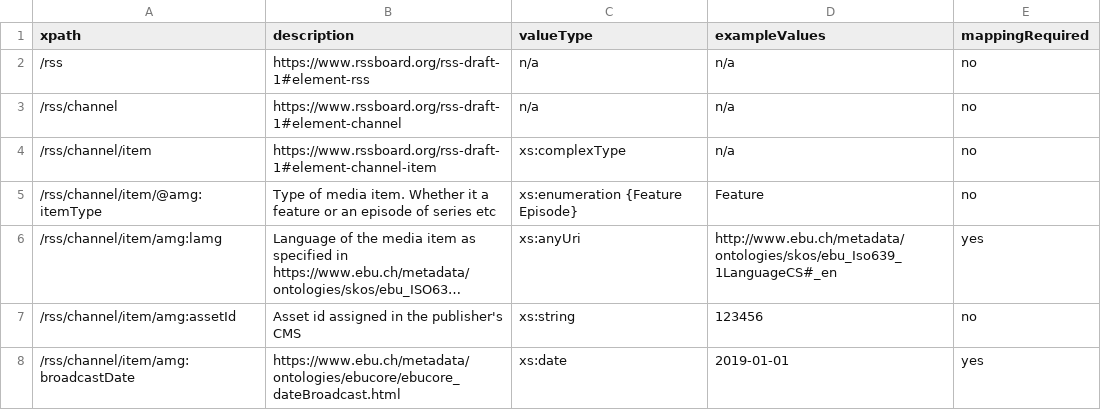
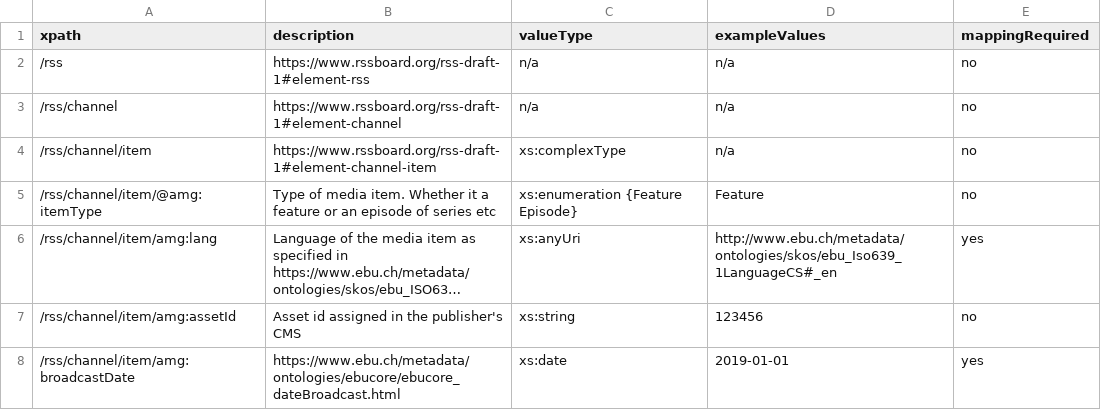
Before and after one commit to amagimedia/metadata, a CSV file: amgrss_schemas/amgrss_xpaths_description.csv, drawn as a sheet; only a part is shown; long unchanged cells end in …; the diff names each change by its address in the sheet, - before the commit and + after, or states it on an @@ line.

Commit message:
Update amgrss_xpaths_description.csv

```diff
--- a/amgrss_schemas/amgrss_xpaths_description.csv
+++ b/amgrss_schemas/amgrss_xpaths_description.csv
-A6 (xpath): /rss/channel/item/amg:lamg
+A6 (xpath): /rss/channel/item/amg:lang
```
